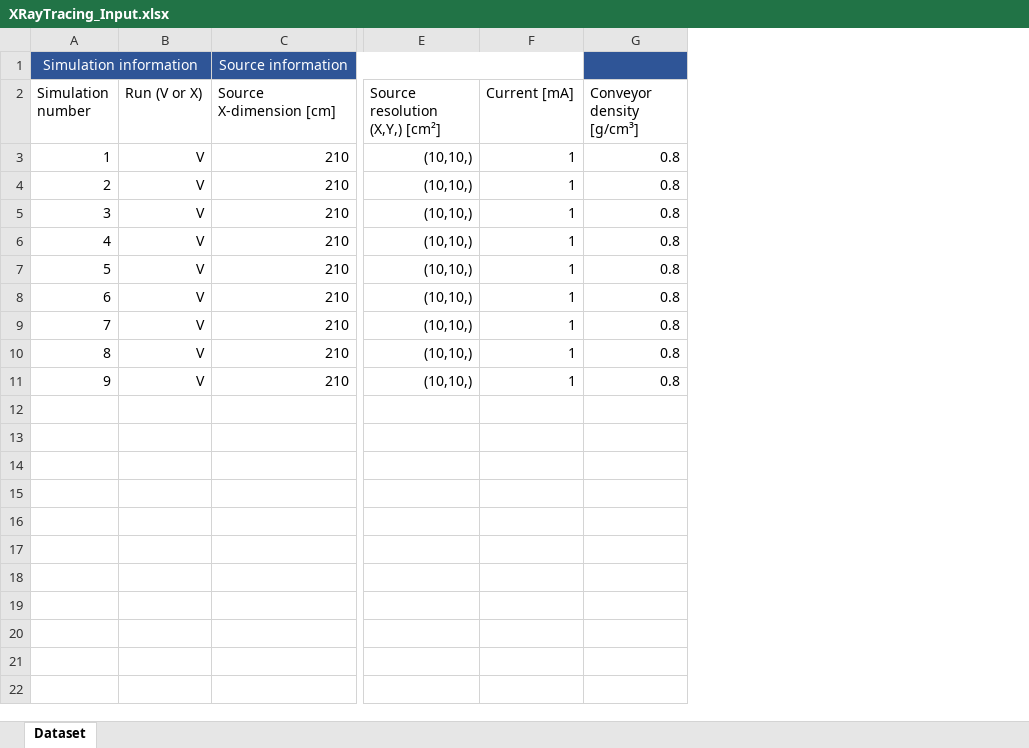
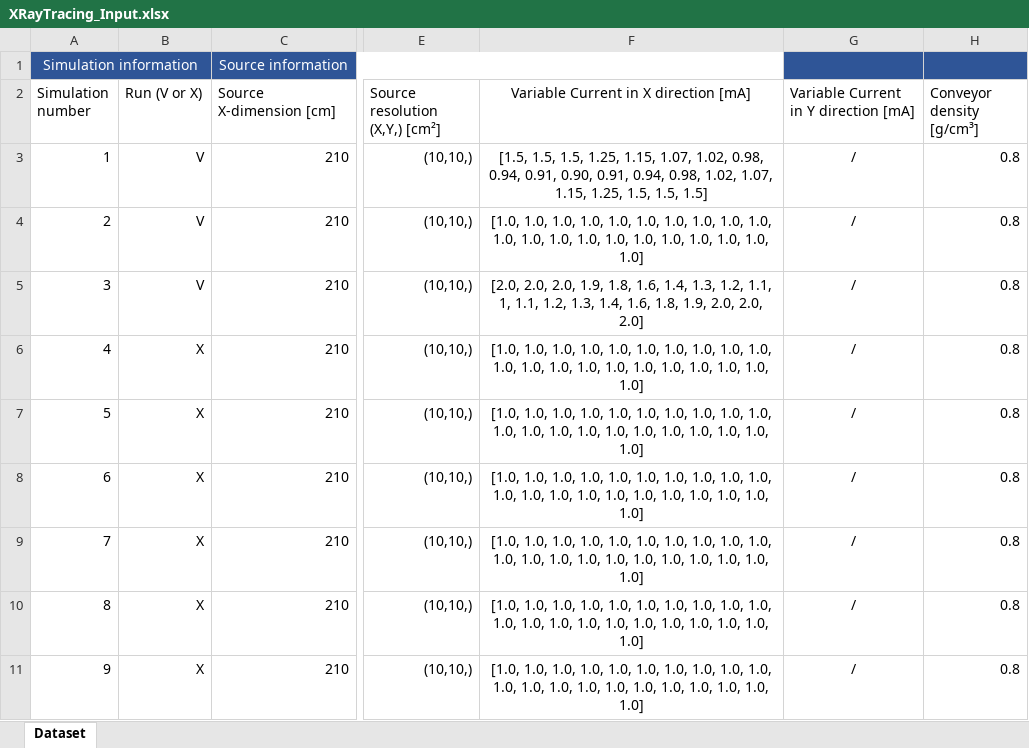
Before and after one commit to guifontaineUCL/XRayTracing_script, an Excel workbook: XRayTracing_Input.xlsx, sheet Dataset, drawn as a sheet; only a part is shown, gaps mark what is left out; values as stored, in another font and other column widths than the file's, no borders; table styles not drawn; removed rows and columns are numbered as before the commit, all else as after; the diff names each change by its address in the sheet, - before the commit and + after, or states it on an @@ line.

Commit message:
saving XRayTracing script

```diff
--- a/XRayTracing_Input.xlsx (sheet Dataset)
+++ b/XRayTracing_Input.xlsx (sheet Dataset)
-column F (Current [mA]), rows 3-11: all 1
+column F, rows 2-11: Variable Current in X direction [mA] | [1.5, 1.5, 1.5, 1.25, 1.15, 1.07, 1.02, 0.98, 0.94, 0.91, 0.90, 0.91, 0.94, 0.98, 1.02, 1.07, 1.15, 1.25, 1.5, 1.5, 1.5] | [1.0, 1.0, 1.0, 1.0, 1.0, 1.0, 1.0, 1.0, 1.0, 1.0, 1.0, 1.0, 1.0, 1.0, 1.0, 1.0, 1.0, 1.0, 1.0, 1.0, 1.0] | [2.0, 2.0, 2.0, 1.9, 1.8, 1.6, 1.4, 1.3, 1.2, 1.1, 1, 1.1, 1.2, 1.3, 1.4, 1.6, 1.8, 1.9, 2.0, 2.0, 2.0] | [1.0, 1.0, 1.0, 1.0, 1.0, 1.0, 1.0, 1.0, 1.0, 1.0, 1.0, 1.0, 1.0, 1.0, 1.0, 1.0, 1.0, 1.0, 1.0, 1.0, 1.0] | [1.0, 1.0, 1.0, 1.0, 1.0, 1.0, 1.0, 1.0, 1.0, 1.0, 1.0, 1.0, 1.0, 1.0, 1.0, 1.0, 1.0, 1.0, 1.0, 1.0, 1.0] | [1.0, 1.0, 1.0, 1.0, 1.0, 1.0, 1.0, 1.0, 1.0, 1.0, 1.0, 1.0, 1.0, 1.0, 1.0, 1.0, 1.0, 1.0, 1.0, 1.0, 1.0] | [1.0, 1.0, 1.0, 1.0, 1.0, 1.0, 1.0, 1.0, 1.0, 1.0, 1.0, 1.0, 1.0, 1.0, 1.0, 1.0, 1.0, 1.0, 1.0, 1.0, 1.0] | [1.0, 1.0, 1.0, 1.0, 1.0, 1.0, 1.0, 1.0, 1.0, 1.0, 1.0, 1.0, 1.0, 1.0, 1.0, 1.0, 1.0, 1.0, 1.0, 1.0, 1.0] | [1.0, 1.0, 1.0, 1.0, 1.0, 1.0, 1.0, 1.0, 1.0, 1.0, 1.0, 1.0, 1.0, 1.0, 1.0, 1.0, 1.0, 1.0, 1.0, 1.0, 1.0]
+column G, rows 2-11: Variable Current in Y direction [mA] | / | / | / | / | / | / | / | / | /
-B6:B11 (Run (V or X)): V
+B6:B11 (Run (V or X)): X
```
Also changed, not shown: 17 other files.
